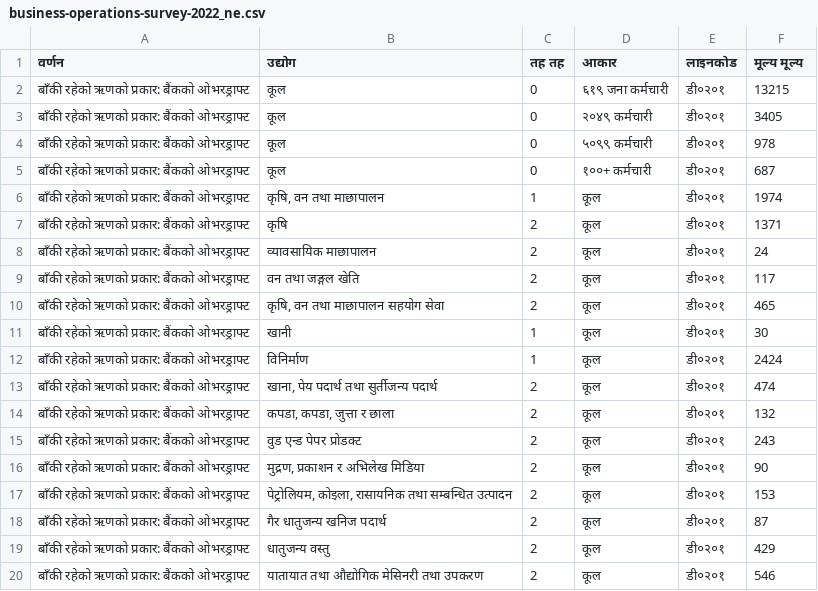
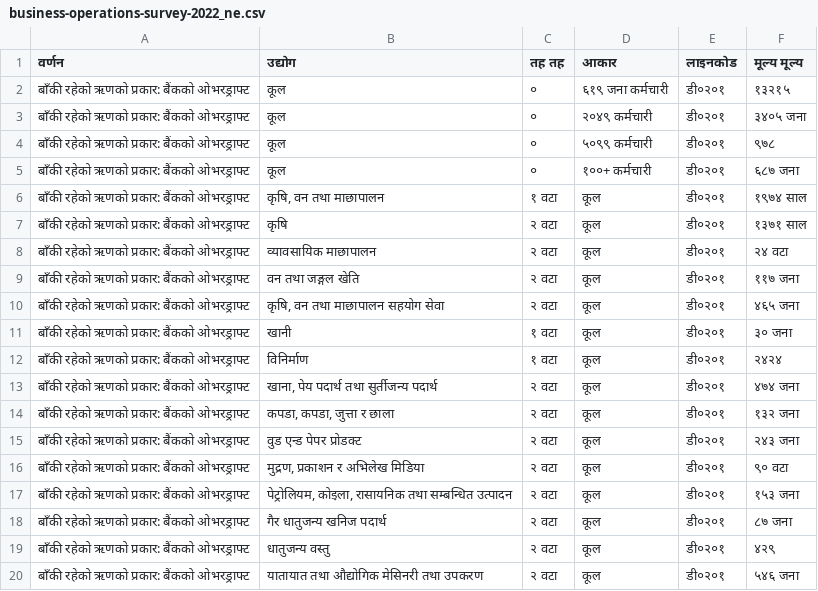
Before and after one commit to swastik-bhandari/Layout-Preserving-Document-Translator-Better-PDF-Translation-than-Google-Translate-, a CSV file: TestFiles/csv_translation/business-operations-survey-2022_ne.csv, drawn as a sheet.

```diff
--- a/TestFiles/csv_translation/business-operations-survey-2022_ne.csv
+++ b/TestFiles/csv_translation/business-operations-survey-2022_ne.csv
@@ -1,20 +1,20 @@
 वर्णन,उद्योग,तह तह,आकार,लाइनकोड,मूल्य मूल्य
-बाँकी रहेको ऋणको प्रकार: बैंकको ओभरड्राफ्ट,कूल,0,६१९ जना कर्मचारी,डी०२०१,13215
-बाँकी रहेको ऋणको प्रकार: बैंकको ओभरड्राफ्ट,कूल,0,२०४९ कर्मचारी,डी०२०१,3405
-बाँकी रहेको ऋणको प्रकार: बैंकको ओभरड्राफ्ट,कूल,0,५०९९ कर्मचारी,डी०२०१,978
-बाँकी रहेको ऋणको प्रकार: बैंकको ओभरड्राफ्ट,कूल,0,१००+ कर्मचारी,डी०२०१,687
-बाँकी रहेको ऋणको प्रकार: बैंकको ओभरड्राफ्ट,"कृषि, वन तथा माछापालन",1,कूल,डी०२०१,1974
-बाँकी रहेको ऋणको प्रकार: बैंकको ओभरड्राफ्ट,कृषि,2,कूल,डी०२०१,1371
-बाँकी रहेको ऋणको प्रकार: बैंकको ओभरड्राफ्ट,व्यावसायिक माछापालन,2,कूल,डी०२०१,24
-बाँकी रहेको ऋणको प्रकार: बैंकको ओभरड्राफ्ट,वन तथा जङ्गल खेति,2,कूल,डी०२०१,117
-बाँकी रहेको ऋणको प्रकार: बैंकको ओभरड्राफ्ट,"कृषि, वन तथा माछापालन सहयोग सेवा",2,कूल,डी०२०१,465
-बाँकी रहेको ऋणको प्रकार: बैंकको ओभरड्राफ्ट,खानी,1,कूल,डी०२०१,30
-बाँकी रहेको ऋणको प्रकार: बैंकको ओभरड्राफ्ट,विनिर्माण,1,कूल,डी०२०१,2424
-बाँकी रहेको ऋणको प्रकार: बैंकको ओभरड्राफ्ट,"खाना, पेय पदार्थ तथा सुर्तीजन्य पदार्थ",2,कूल,डी०२०१,474
-बाँकी रहेको ऋणको प्रकार: बैंकको ओभरड्राफ्ट,"कपडा, कपडा, जुत्ता र छाला",2,कूल,डी०२०१,132
-बाँकी रहेको ऋणको प्रकार: बैंकको ओभरड्राफ्ट,वुड एन्ड पेपर प्रोडक्ट,2,कूल,डी०२०१,243
-बाँकी रहेको ऋणको प्रकार: बैंकको ओभरड्राफ्ट,"मुद्रण, प्रकाशन र अभिलेख मिडिया",2,कूल,डी०२०१,90
-बाँकी रहेको ऋणको प्रकार: बैंकको ओभरड्राफ्ट,"पेट्रोलियम, कोइला, रासायनिक तथा सम्बन्धित उत्पादन",2,कूल,डी०२०१,153
-बाँकी रहेको ऋणको प्रकार: बैंकको ओभरड्राफ्ट,गैर धातुजन्य खनिज पदार्थ,2,कूल,डी०२०१,87
-बाँकी रहेको ऋणको प्रकार: बैंकको ओभरड्राफ्ट,धातुजन्य वस्तु,2,कूल,डी०२०१,429
-बाँकी रहेको ऋणको प्रकार: बैंकको ओभरड्राफ्ट,यातायात तथा औद्योगिक मेसिनरी तथा उपकरण,2,कूल,डी०२०१,546
+बाँकी रहेको ऋणको प्रकार: बैंकको ओभरड्राफ्ट,कूल,०,६१९ जना कर्मचारी,डी०२०१,१३२१५
+बाँकी रहेको ऋणको प्रकार: बैंकको ओभरड्राफ्ट,कूल,०,२०४९ कर्मचारी,डी०२०१,३४०५ जना
+बाँकी रहेको ऋणको प्रकार: बैंकको ओभरड्राफ्ट,कूल,०,५०९९ कर्मचारी,डी०२०१,९७८
+बाँकी रहेको ऋणको प्रकार: बैंकको ओभरड्राफ्ट,कूल,०,१००+ कर्मचारी,डी०२०१,६८७ जना
+बाँकी रहेको ऋणको प्रकार: बैंकको ओभरड्राफ्ट,"कृषि, वन तथा माछापालन",१ वटा,कूल,डी०२०१,१९७४ साल
+बाँकी रहेको ऋणको प्रकार: बैंकको ओभरड्राफ्ट,कृषि,२ वटा,कूल,डी०२०१,१३७१ साल
+बाँकी रहेको ऋणको प्रकार: बैंकको ओभरड्राफ्ट,व्यावसायिक माछापालन,२ वटा,कूल,डी०२०१,२४ वटा
+बाँकी रहेको ऋणको प्रकार: बैंकको ओभरड्राफ्ट,वन तथा जङ्गल खेति,२ वटा,कूल,डी०२०१,११७ जना
+बाँकी रहेको ऋणको प्रकार: बैंकको ओभरड्राफ्ट,"कृषि, वन तथा माछापालन सहयोग सेवा",२ वटा,कूल,डी०२०१,४६५ जना
+बाँकी रहेको ऋणको प्रकार: बैंकको ओभरड्राफ्ट,खानी,१ वटा,कूल,डी०२०१,३० जना
+बाँकी रहेको ऋणको प्रकार: बैंकको ओभरड्राफ्ट,विनिर्माण,१ वटा,कूल,डी०२०१,२४२४
+बाँकी रहेको ऋणको प्रकार: बैंकको ओभरड्राफ्ट,"खाना, पेय पदार्थ तथा सुर्तीजन्य पदार्थ",२ वटा,कूल,डी०२०१,४७४ जना
+बाँकी रहेको ऋणको प्रकार: बैंकको ओभरड्राफ्ट,"कपडा, कपडा, जुत्ता र छाला",२ वटा,कूल,डी०२०१,१३२ जना
+बाँकी रहेको ऋणको प्रकार: बैंकको ओभरड्राफ्ट,वुड एन्ड पेपर प्रोडक्ट,२ वटा,कूल,डी०२०१,२४३ जना
+बाँकी रहेको ऋणको प्रकार: बैंकको ओभरड्राफ्ट,"मुद्रण, प्रकाशन र अभिलेख मिडिया",२ वटा,कूल,डी०२०१,९० वटा
+बाँकी रहेको ऋणको प्रकार: बैंकको ओभरड्राफ्ट,"पेट्रोलियम, कोइला, रासायनिक तथा सम्बन्धित उत्पादन",२ वटा,कूल,डी०२०१,१५३ जना
+बाँकी रहेको ऋणको प्रकार: बैंकको ओभरड्राफ्ट,गैर धातुजन्य खनिज पदार्थ,२ वटा,कूल,डी०२०१,८७ जना
+बाँकी रहेको ऋणको प्रकार: बैंकको ओभरड्राफ्ट,धातुजन्य वस्तु,२ वटा,कूल,डी०२०१,४२९
+बाँकी रहेको ऋणको प्रकार: बैंकको ओभरड्राफ्ट,यातायात तथा औद्योगिक मेसिनरी तथा उपकरण,२ वटा,कूल,डी०२०१,५४६ जना
```
Also changed, not shown: TestFiles/csv_translation/business-operations-survey-2022_tmg.csv, TestFiles/tsv_translation/business-operations-survey-2022_ne.tsv, 2 other files.
